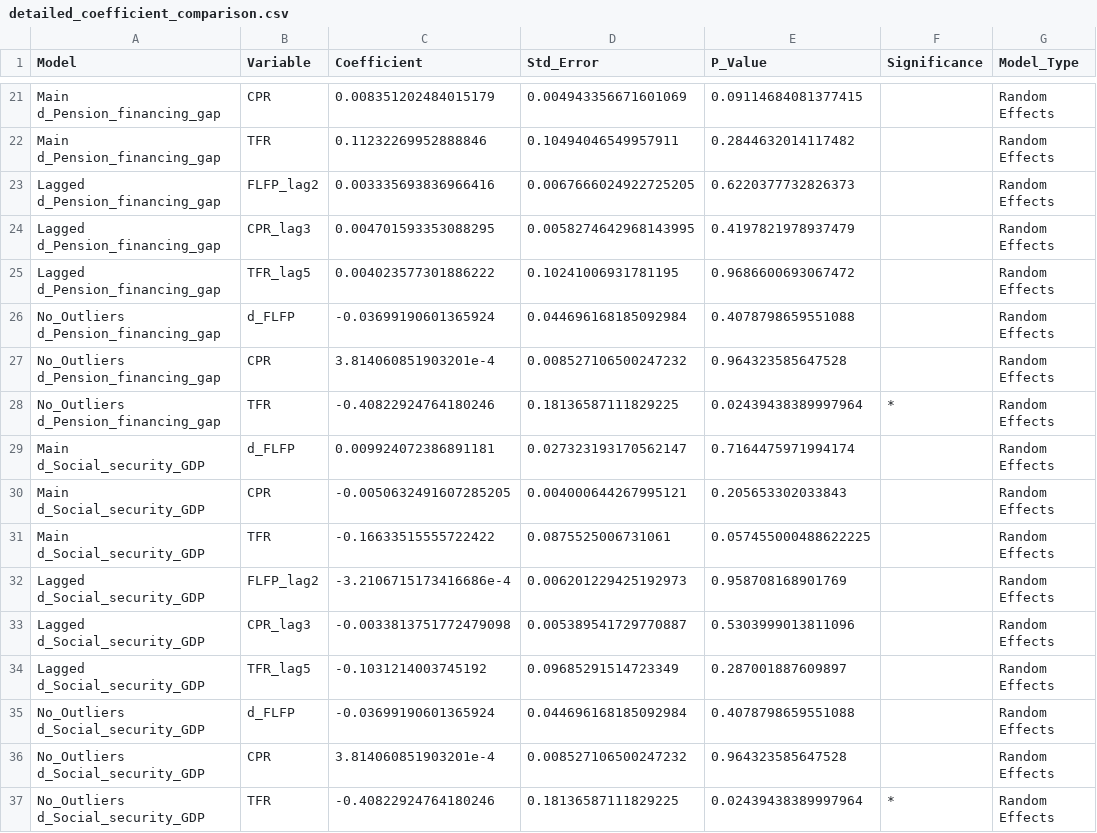
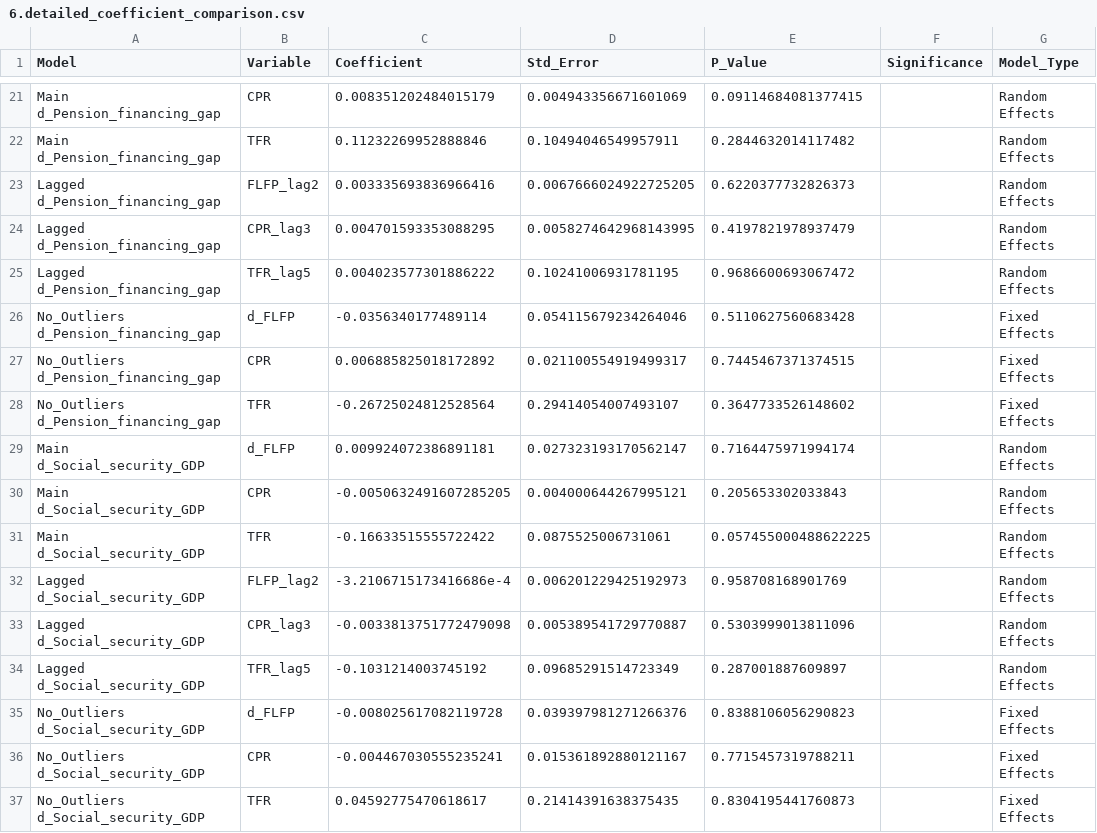
Before and after one commit to datadoesntlie/Datasets, a CSV file: R/6.detailed_coefficient_comparison.csv (was R/detailed_coefficient_comparison.csv), drawn as a sheet; only a part is shown, gaps mark what is left out.

Commit message:
Add comprehensive cointegration testing and robustness analysis for econometric models. Introduce new R scripts for cointegration testing, detailed coefficient comparisons, and robustness visualizations. Save results in multiple formats including CSV and RData for further analysis.

```diff
--- a/R/detailed_coefficient_comparison.csv
+++ b/R/6.detailed_coefficient_comparison.csv
@@ -25,5 +25,5 @@ Lagged d_Pension_financing_gap,CPR_lag3,0.004701593353088295,0.00582746429681439
 Lagged d_Pension_financing_gap,TFR_lag5,0.004023577301886222,0.10241006931781195,0.9686600693067472,,Random Effects
-No_Outliers d_Pension_financing_gap,d_FLFP,-0.03699190601365924,0.044696168185092984,0.4078798659551088,,Random Effects
-No_Outliers d_Pension_financing_gap,CPR,3.814060851903201e-4,0.008527106500247232,0.964323585647528,,Random Effects
-No_Outliers d_Pension_financing_gap,TFR,-0.40822924764180246,0.18136587111829225,0.02439438389997964,*,Random Effects
+No_Outliers d_Pension_financing_gap,d_FLFP,-0.0356340177489114,0.054115679234264046,0.5110627560683428,,Fixed Effects
+No_Outliers d_Pension_financing_gap,CPR,0.006885825018172892,0.021100554919499317,0.7445467371374515,,Fixed Effects
+No_Outliers d_Pension_financing_gap,TFR,-0.26725024812528564,0.29414054007493107,0.3647733526148602,,Fixed Effects
 Main d_Social_security_GDP,d_FLFP,0.009924072386891181,0.027323193170562147,0.7164475971994174,,Random Effects
@@ -34,4 +34,4 @@ Lagged d_Social_security_GDP,CPR_lag3,-0.0033813751772479098,0.00538954172977088
 Lagged d_Social_security_GDP,TFR_lag5,-0.1031214003745192,0.09685291514723349,0.287001887609897,,Random Effects
-No_Outliers d_Social_security_GDP,d_FLFP,-0.03699190601365924,0.044696168185092984,0.4078798659551088,,Random Effects
-No_Outliers d_Social_security_GDP,CPR,3.814060851903201e-4,0.008527106500247232,0.964323585647528,,Random Effects
-No_Outliers d_Social_security_GDP,TFR,-0.40822924764180246,0.18136587111829225,0.02439438389997964,*,Random Effects
+No_Outliers d_Social_security_GDP,d_FLFP,-0.008025617082119728,0.039397981271266376,0.8388106056290823,,Fixed Effects
+No_Outliers d_Social_security_GDP,CPR,-0.004467030555235241,0.015361892880121167,0.7715457319788211,,Fixed Effects
+No_Outliers d_Social_security_GDP,TFR,0.04592775470618617,0.21414391638375435,0.8304195441760873,,Fixed Effects
```
Also changed, not shown: R/6.robustness_assessment.csv, 23 other files.
